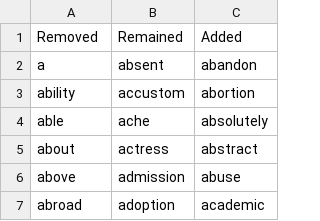
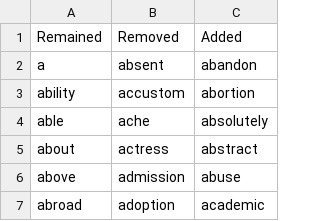
Before and after one commit to ja-beta/essential-words, a CSV file: src/data/intro_screen.csv, drawn as a sheet; only a part is shown.

Commit message:
diffrentiated fourth intro screen

```diff
--- a/src/data/intro_screen.csv
+++ b/src/data/intro_screen.csv
@@ -1,2 +1,2 @@
-Removed,Remained,Added
+Remained,Removed,Added
 a,absent,abandon
```
Also changed, not shown: 3 other files.
